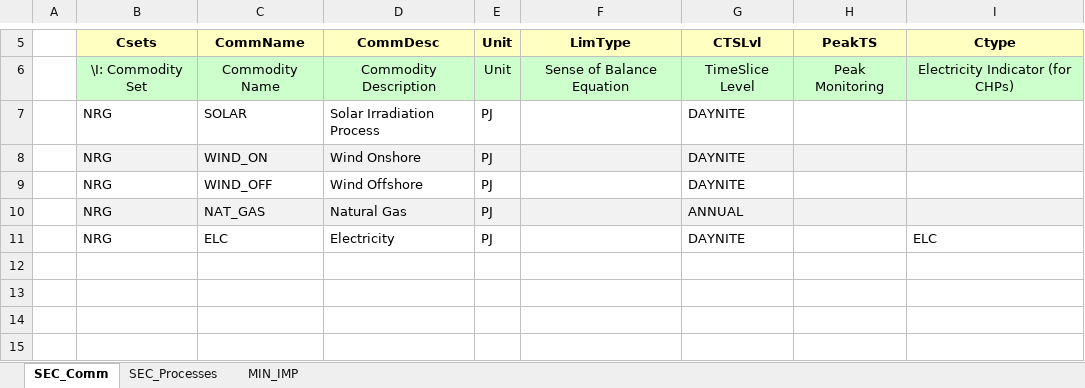
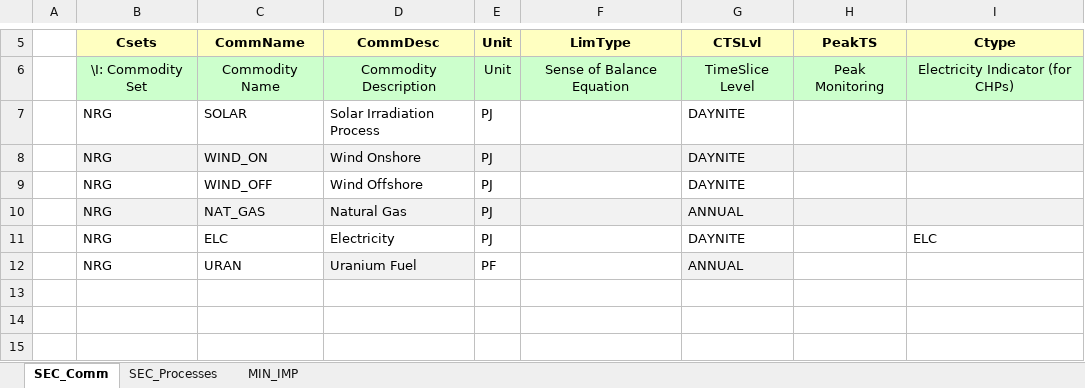
Before and after one commit to yainge/MSc_SELECT, an Excel workbook: VT_Model_SUP_V01.xlsx, sheet SEC_Comm, drawn as a sheet; only a part is shown, gaps mark what is left out; values as stored, in another font and other column widths than the file's, no borders; the diff names each change by its address in the sheet, - before the commit and + after, or states it on an @@ line.

Commit message:
Update ELC and SUP for URAN IMPORT

```diff
--- a/VT_Model_SUP_V01.xlsx (sheet SEC_Comm)
+++ b/VT_Model_SUP_V01.xlsx (sheet SEC_Comm)
-row 12: (empty)
+row 12:  | NRG | URAN | Uranium Fuel | PF |  | ANNUAL
-D12 fill: none
+D12 fill: #F2F2F2
-G12 fill: none
+G12 fill: #F2F2F2
```
Also changed, not shown: sheet SEC_Processes, sheet MIN_IMP, 1 other file.
